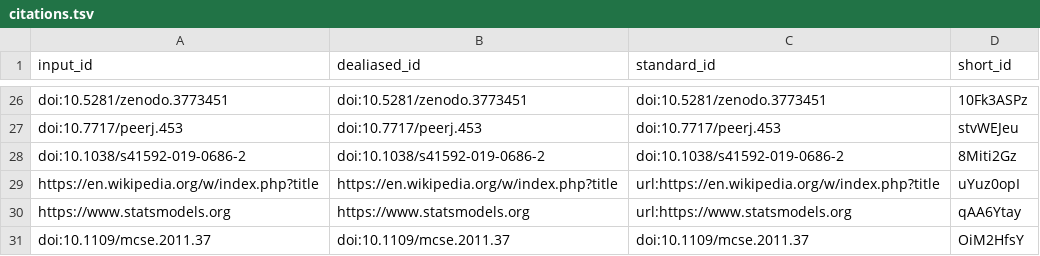
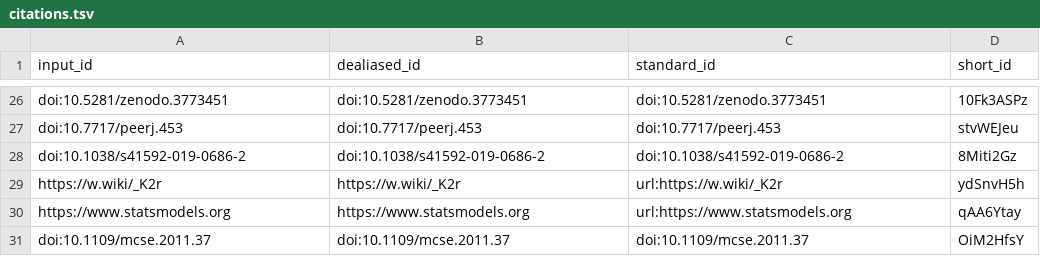
Before and after one commit to habi/zmk-tooth-cohort-method-manuscript, a TSV file: citations.tsv, drawn as a sheet; only a part is shown, gaps mark what is left out; removed rows and columns are numbered as before the commit, all else as after; the diff names each change by its address in the sheet, - before the commit and + after, or states it on an @@ line.

Commit message:
Use short link [ci skip]
This build is based on
https://github.com/habi/zmk-tooth-cohort-method-manuscript/commit/621e4018d65711ef1b0c9eb9a01902a3f3d4f772.

This commit was created by the following CI build and job:
https://github.com/habi/zmk-tooth-cohort-method-manuscript/commit/621e4018d65711ef1b0c9eb9a01902a3f3d4f772/checks
https://github.com/habi/zmk-tooth-cohort-method-manuscript/runs/331461672

```diff
--- a/citations.tsv
+++ b/citations.tsv
-row 29: https://en.wikipedia.org/w/index.php?title | https://en.wikipedia.org/w/index.php?title | url:https://en.wikipedia.org/w/index.php?title | uYuz0opI
+row 29: https://w.wiki/_K2r | https://w.wiki/_K2r | url:https://w.wiki/_K2r | ydSnvH5h
```
Also changed, not shown: 7 other files.
